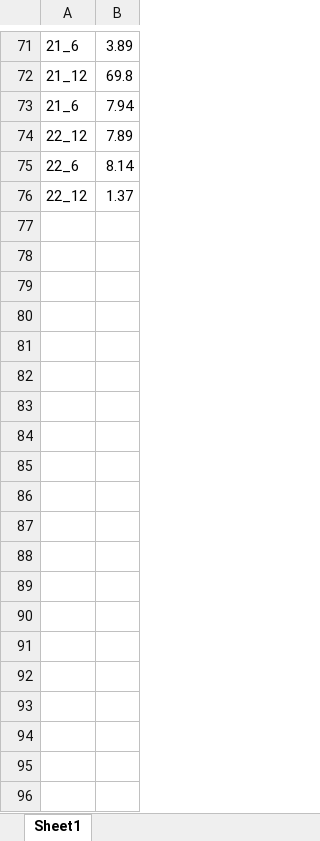
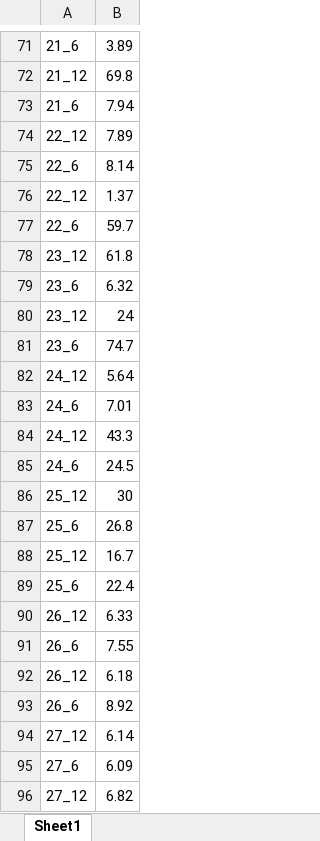
Before and after one commit to DucMinhNgo/convert-cpu_gpu-to-excel, an Excel workbook: windows/cpu_windows.xlsx, sheet Sheet1, drawn as a sheet; only a part is shown, gaps mark what is left out; values as stored, in another font and other column widths than the file's, no borders; the diff covers the shown part only; the diff names each change by its address in the sheet, - before the commit and + after, or states it on an @@ line.

```diff
--- a/windows/cpu_windows.xlsx (sheet Sheet1)
+++ b/windows/cpu_windows.xlsx (sheet Sheet1)
+row 77: 22_6 | 59.7
+row 78: 23_12 | 61.8
+row 79: 23_6 | 6.32
+row 80: 23_12 | 24
+row 81: 23_6 | 74.7
+row 82: 24_12 | 5.64
+row 83: 24_6 | 7.01
+row 84: 24_12 | 43.3
+row 85: 24_6 | 24.5
+row 86: 25_12 | 30
+row 87: 25_6 | 26.8
+row 88: 25_12 | 16.7
+row 89: 25_6 | 22.4
+row 90: 26_12 | 6.33
+row 91: 26_6 | 7.55
+row 92: 26_12 | 6.18
+row 93: 26_6 | 8.92
+row 94: 27_12 | 6.14
+row 95: 27_6 | 6.09
+row 96: 27_12 | 6.82
```
Also changed, not shown: 29 added rows elsewhere in this sheet, 24 other files.
